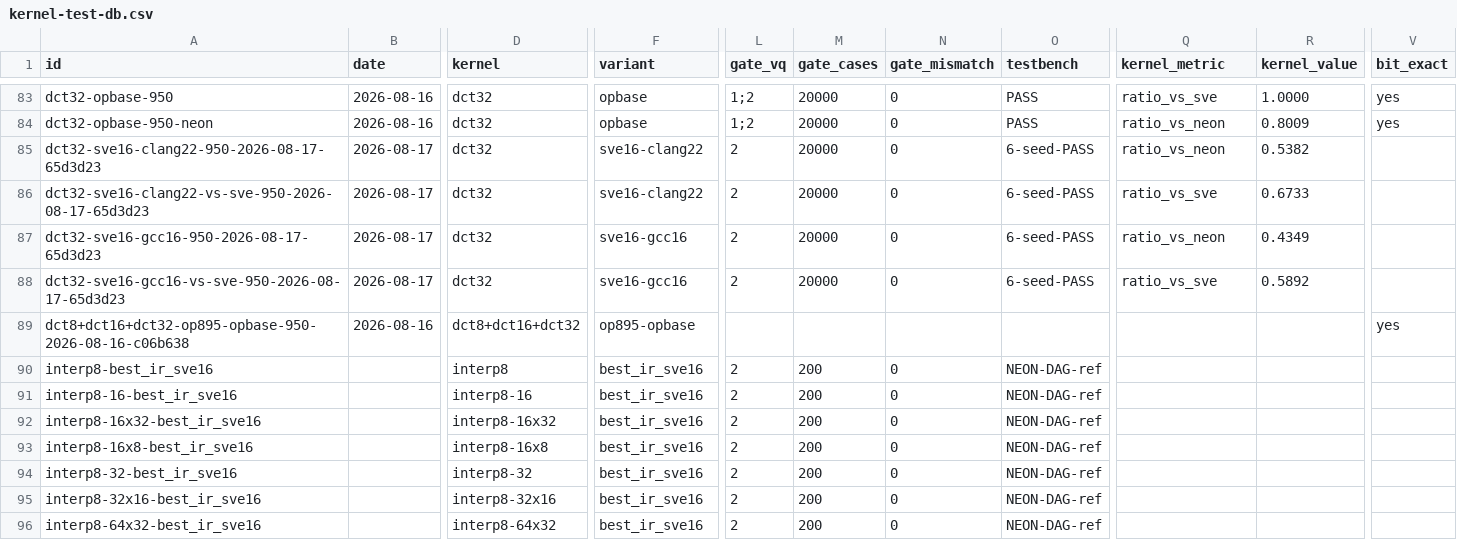
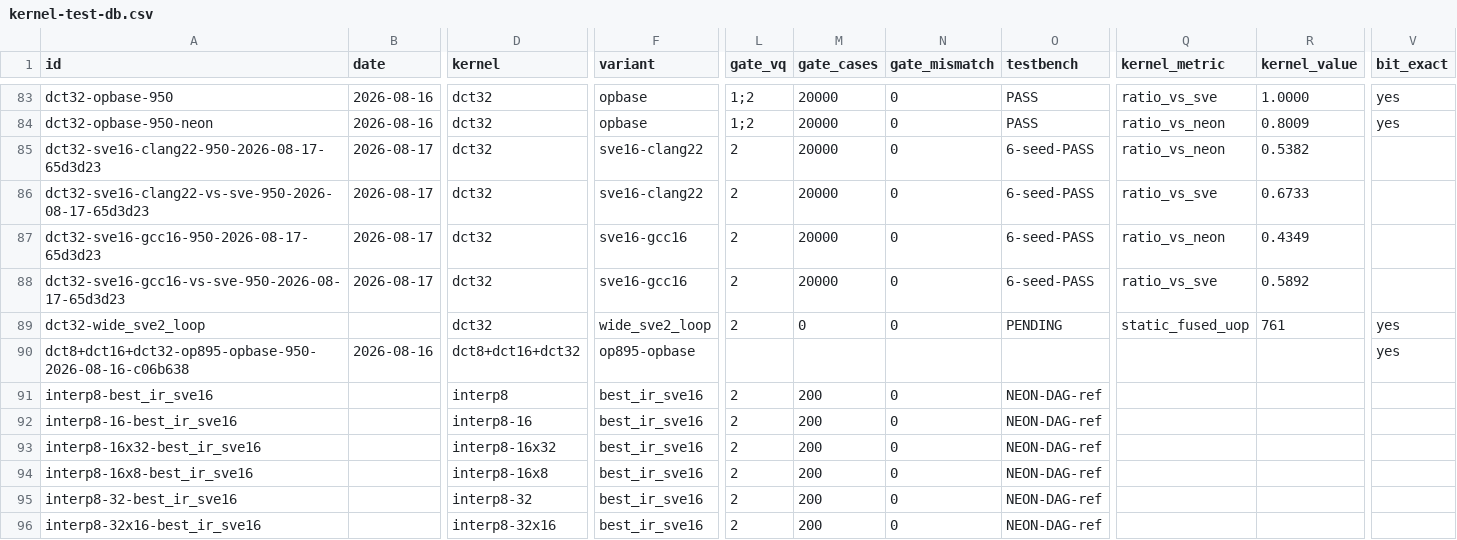
Before and after one commit to chiro2001/a64-simd-dyn-optimizer, a CSV file: data/kernel-test-db.csv, drawn as a sheet; only a part is shown, gaps mark what is left out; the shorter side is filled out with more unchanged rows; rows hold the shown columns only; the diff names each change by its address in the sheet, - before the commit and + after, or states it on an @@ line.

Commit message:
P2: dct32 loop-based emitter - bit-exact vs opbase, permute_ratio 19.4% vs 21.2%
optimizer/ir/dct32_wide_sve2.py: emitter that extracts constants directly
from opbase (avoids transcription errors) and generates loop-based k-sections
(16 odd-k svdot, 8 EO-k, 4 EEO-k). Same algorithm, different code structure
for compiler scheduling freedom.

kernels/dct32/candidates/best_wide_sve2_loop.cpp: generated candidate.
QEMU 200 iters x bit-exact vs opbase (0 mismatch). Static counts:
  fused_uop=761 (vs opbase 1129, -33%)
  cp_lat=75 (vs opbase 123, -39%)
  permute_depth_ratio=19.4% (vs opbase 21.2%)
  perm_cp=6 (vs opbase 14)

tools/build_preload_so.py: AGO_WIDE_SVE2=1 now picks up dct32 loop candidate.
tools/test_dct32_wide_sve2.py: 6-test suite (emitter, constants, no-NEON,
  compile, loop-k, constants-match-opbase). All 6 tests pass.
DB row 268. All 157 regression tests pass.

```diff
--- a/data/kernel-test-db.csv
+++ b/data/kernel-test-db.csv
+row 89: dct32-wide_sve2_loop |  | dct32 | wide_sve2_loop | 2 | 0 | 0 | PENDING | static_fused_uop | 761 | yes
```
Also changed, not shown: 5 other files.
